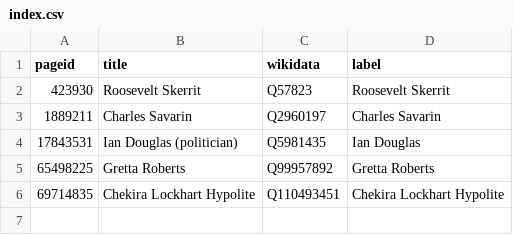
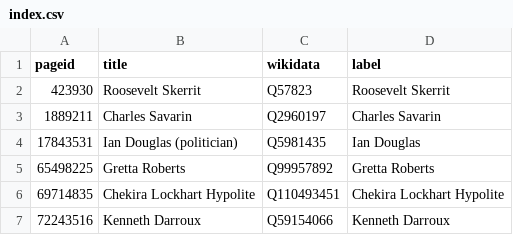
Before and after one commit to every-politician-scrapers/dominica, a CSV file: enwiki/index.csv, drawn as a sheet; the diff names each change by its address in the sheet, - before the commit and + after, or states it on an @@ line.

```diff
--- a/enwiki/index.csv
+++ b/enwiki/index.csv
+row 7: 72243516 | Kenneth Darroux | Q59154066 | Kenneth Darroux
```
Also changed, not shown: 2 other files.
